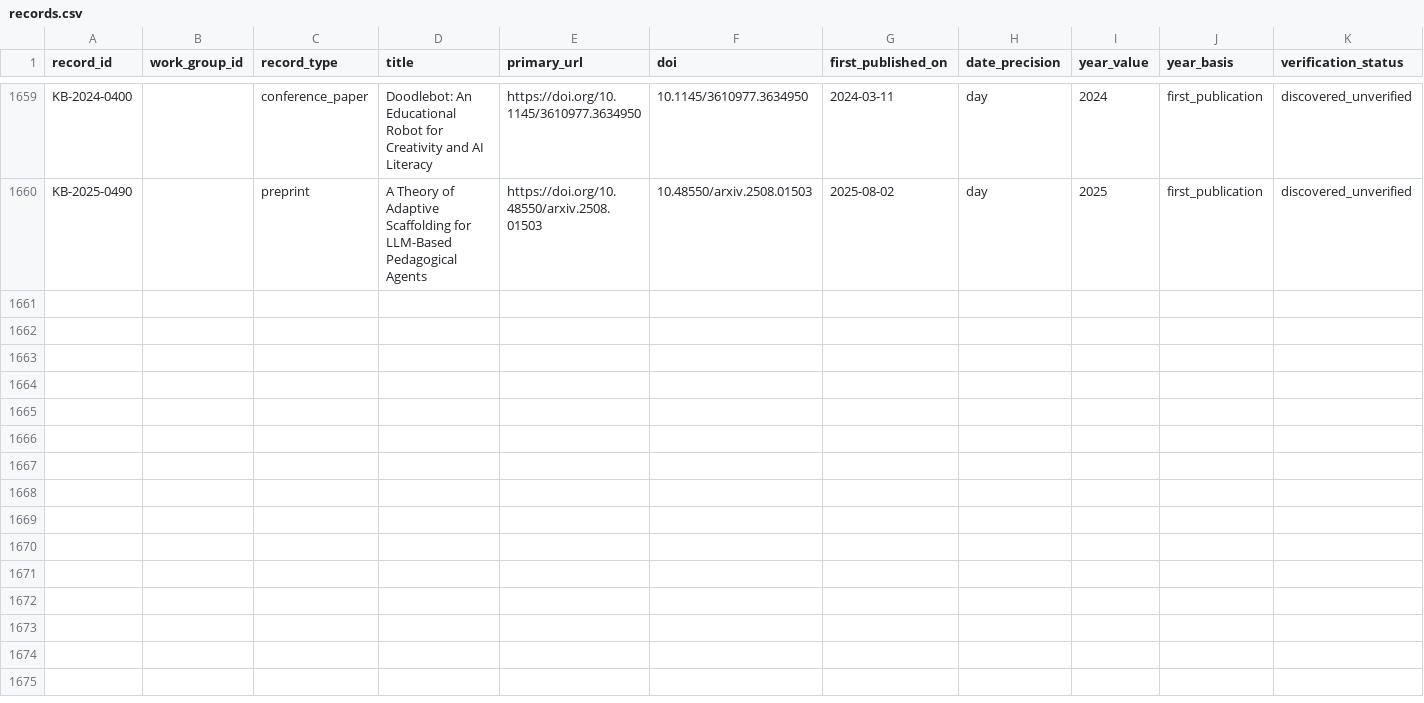
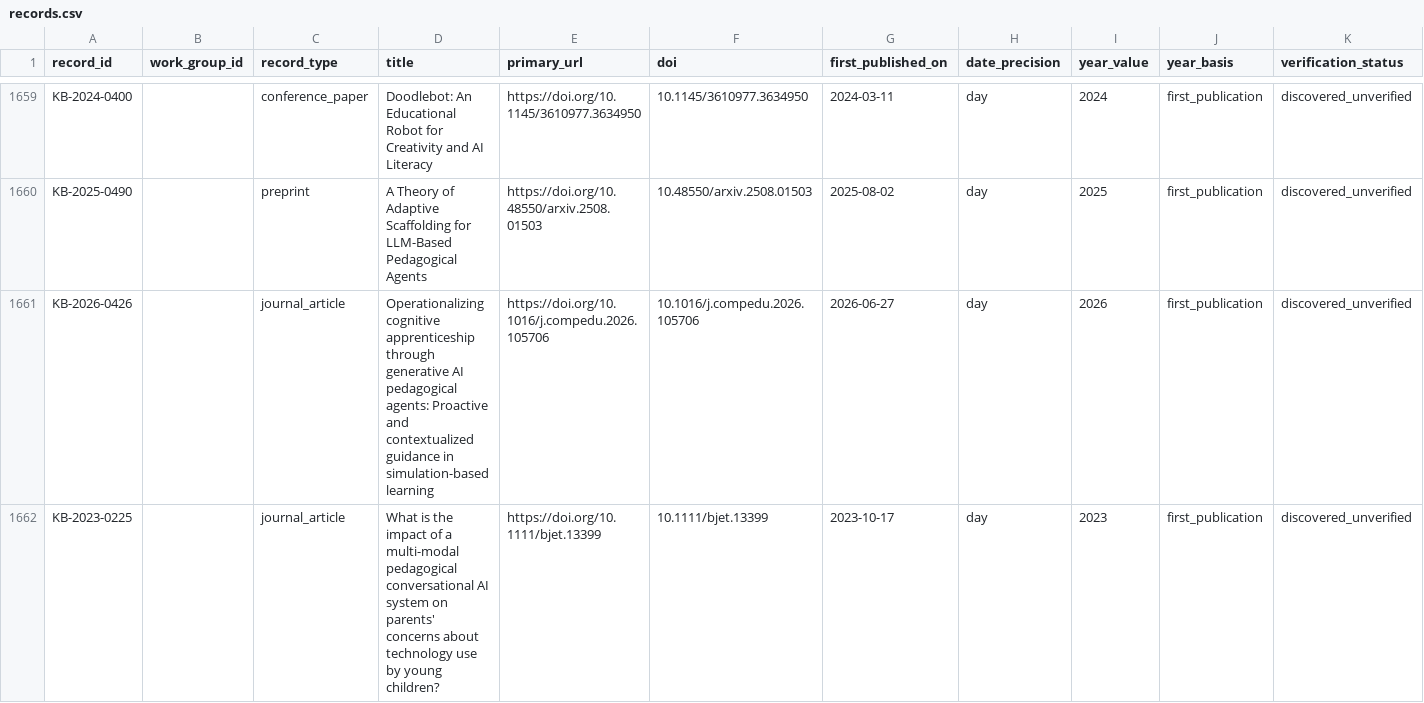
Before and after one commit to jhchenmooc/k12-ai-literacy-report, a CSV file: research/knowledge-base/data/records.csv, drawn as a sheet; only a part is shown, gaps mark what is left out; rows hold the shown columns only; the diff names each change by its address in the sheet, - before the commit and + after, or states it on an @@ line.

```diff
--- a/research/knowledge-base/data/records.csv
+++ b/research/knowledge-base/data/records.csv
+row 1661: KB-2026-0426 |  | journal_article | Operationalizing cognitive apprenticeship through generative AI pedagogical agents: Proactive and contextualized guidance in simulation-based learning | https://doi.org/10.1016/j.compedu.2026.105706 | 10.1016/j.compedu.2026.105706 | 2026-06-27 | day | 2026 | first_publication | discovered_unverified
+row 1662: KB-2023-0225 |  | journal_article | What is the impact of a multi-modal pedagogical conversational AI system on parents' concerns about technology use by young children? | https://doi.org/10.1111/bjet.13399 | 10.1111/bjet.13399 | 2023-10-17 | day | 2023 | first_publication | discovered_unverified
```
Also changed, not shown: 9 other files.
